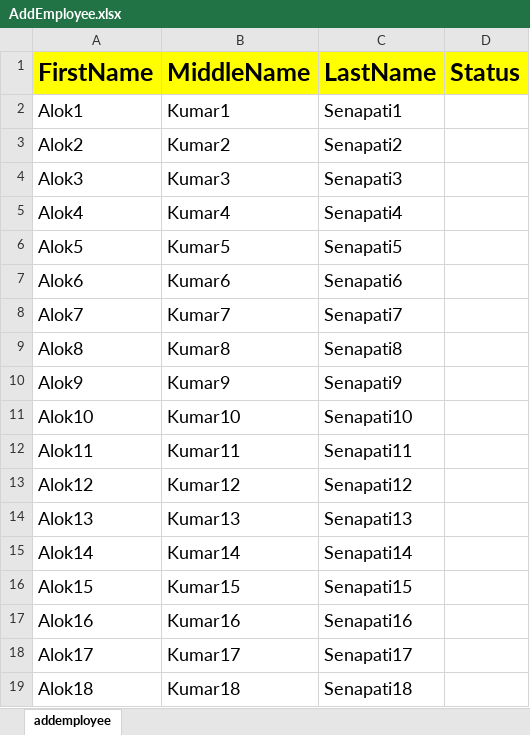
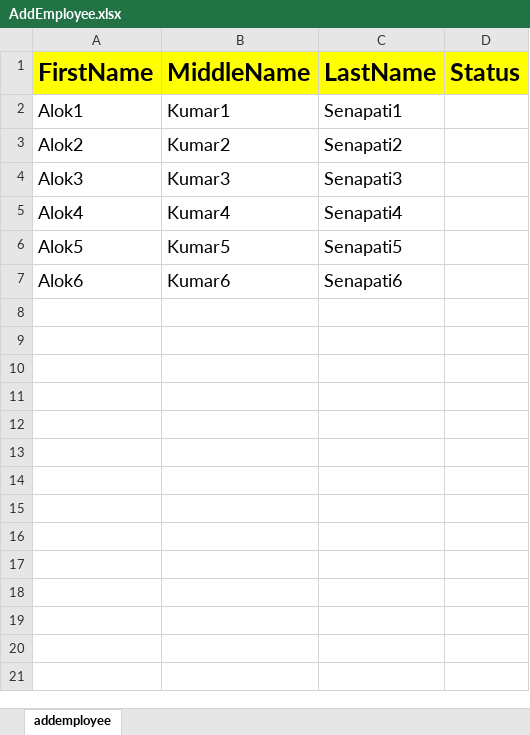
Before and after one commit to aloksenapati45/DataDriven_FrameWork, an Excel workbook: DataDriven_FrameWork/FileInput/AddEmployee.xlsx, sheet addemployee, drawn as a sheet; values as stored, in another font and other column widths than the file's, no borders; the diff names each change by its address in the sheet, - before the commit and + after, or states it on an @@ line.

```diff
--- a/DataDriven_FrameWork/FileInput/AddEmployee.xlsx (sheet addemployee)
+++ b/DataDriven_FrameWork/FileInput/AddEmployee.xlsx (sheet addemployee)
-row 8: Alok7 | Kumar7 | Senapati7
-row 9: Alok8 | Kumar8 | Senapati8
-row 10: Alok9 | Kumar9 | Senapati9
-row 11: Alok10 | Kumar10 | Senapati10
-row 12: Alok11 | Kumar11 | Senapati11
-row 13: Alok12 | Kumar12 | Senapati12
-row 14: Alok13 | Kumar13 | Senapati13
-row 15: Alok14 | Kumar14 | Senapati14
-row 16: Alok15 | Kumar15 | Senapati15
-row 17: Alok16 | Kumar16 | Senapati16
-row 18: Alok17 | Kumar17 | Senapati17
-row 19: Alok18 | Kumar18 | Senapati18
```
Also changed, not shown: DataDriven_FrameWork/FileOutput/AddEmployee_Result.xlsx, 1 other file.
